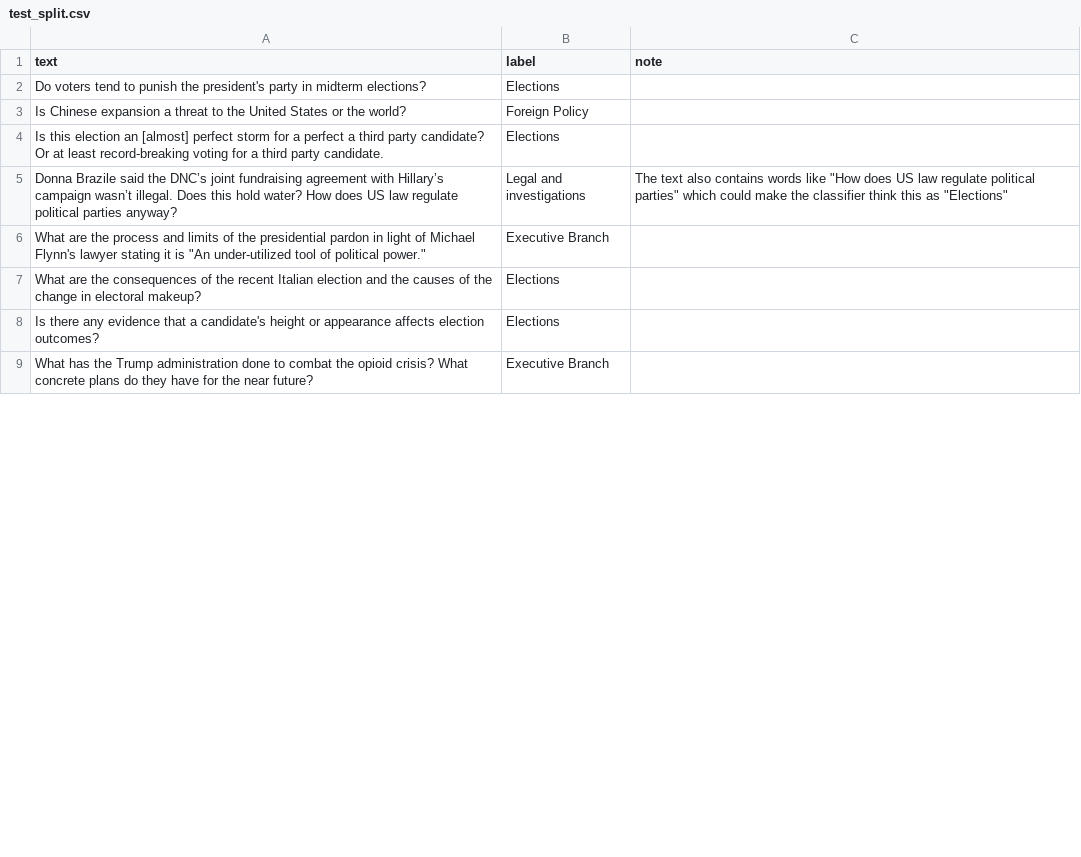
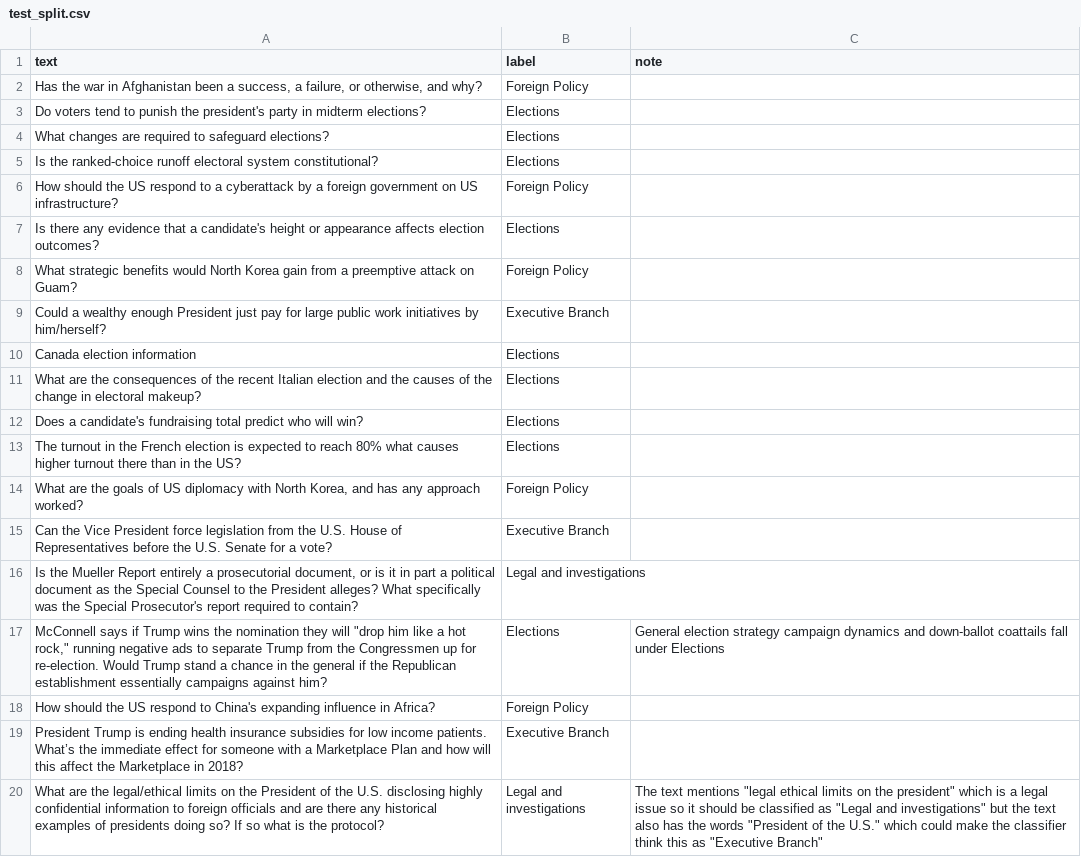
Before and after one commit to dhalderBU/ai201-project3-takemeter-starter-v2026, a CSV file: test_split.csv, drawn as a sheet; only a part is shown; the shorter side is filled out with more unchanged rows; the diff covers the shown part only.

Commit message:
commits before agreement.py related work

```diff
--- a/test_split.csv
+++ b/test_split.csv
@@ -1,8 +1,20 @@
 text,label,note
+"Has the war in Afghanistan been a success, a failure, or otherwise, and why?",Foreign Policy,
 Do voters tend to punish the president's party in midterm elections?,Elections,
-Is Chinese expansion a threat to the United States or the world?,Foreign Policy,
-Is this election an [almost] perfect storm for a perfect a third party candidate? Or at least record-breaking voting for a third party candidate.,Elections,
-Donna Brazile said the DNC’s joint fundraising agreement with Hillary’s campaign wasn’t illegal. Does this hold water? How does US law regulate political parties anyway?,Legal and investigations,"The text also contains words like ""How does US law regulate political parties"" which could make the classifier think this as ""Elections""  "
-"What are the process and limits of the presidential pardon in light of Michael Flynn's lawyer stating it is ""An under-utilized tool of political power.""",Executive Branch,
+What changes are required to safeguard elections?,Elections,
+Is the ranked-choice runoff electoral system constitutional?,Elections,
+How should the US respond to a cyberattack by a foreign government on US infrastructure?,Foreign Policy,
+Is there any evidence that a candidate's height or appearance affects election outcomes?,Elections,
+What strategic benefits would North Korea gain from a preemptive attack on Guam?,Foreign Policy,
+Could a wealthy enough President just pay for large public work initiatives by him/herself?,Executive Branch,
+Canada election information,Elections,
 What are the consequences of the recent Italian election and the causes of the change in electoral makeup?,Elections,
-Is there any evidence that a candidate's height or appearance affects election outcomes?,Elections,
+Does a candidate's fundraising total predict who will win?,Elections,
+The turnout in the French election is expected to reach 80% what causes higher turnout there than in the US?,Elections,
+"What are the goals of US diplomacy with North Korea, and has any approach worked?",Foreign Policy,
+Can the Vice President force legislation from the U.S. House of Representatives before the U.S. Senate for a vote?,Executive Branch,
+"Is the Mueller Report entirely a prosecutorial document, or is it in part a political document as the Special Counsel to the President alleges? What specifically was the Special Prosecutor's report required to contain?",Legal and investigations,
+"McConnell says if Trump wins the nomination they will ""drop him like a hot rock,"" running negative ads to separate Trump from the Congressmen up for re-election. Would Trump stand a chance in the general if the Republican establishment essentially campaigns against him?",Elections,General election strategy campaign dynamics and down-ballot coattails fall under Elections
+How should the US respond to China's expanding influence in Africa?,Foreign Policy,
+President Trump is ending health insurance subsidies for low income patients. What’s the immediate effect for someone with a Marketplace Plan and how will this affect the Marketplace in 2018?,Executive Branch,
+What are the legal/ethical limits on the President of the U.S. disclosing highly confidential information to foreign officials and are there any historical examples of presidents doing so? If so what is the protocol?,Legal and investigations," The text mentions ""legal ethical limits on the president"" which is a legal issue so it should be classified as ""Legal and investigations"" but the text also has the words ""President of the U.S."" which could make the classifier think this as ""Executive Branch"""
```
Also changed, not shown: 8 added rows, 15 removed rows, 8 moved rows and 10 edited cells elsewhere in this file, labels.csv, 4 other files.
